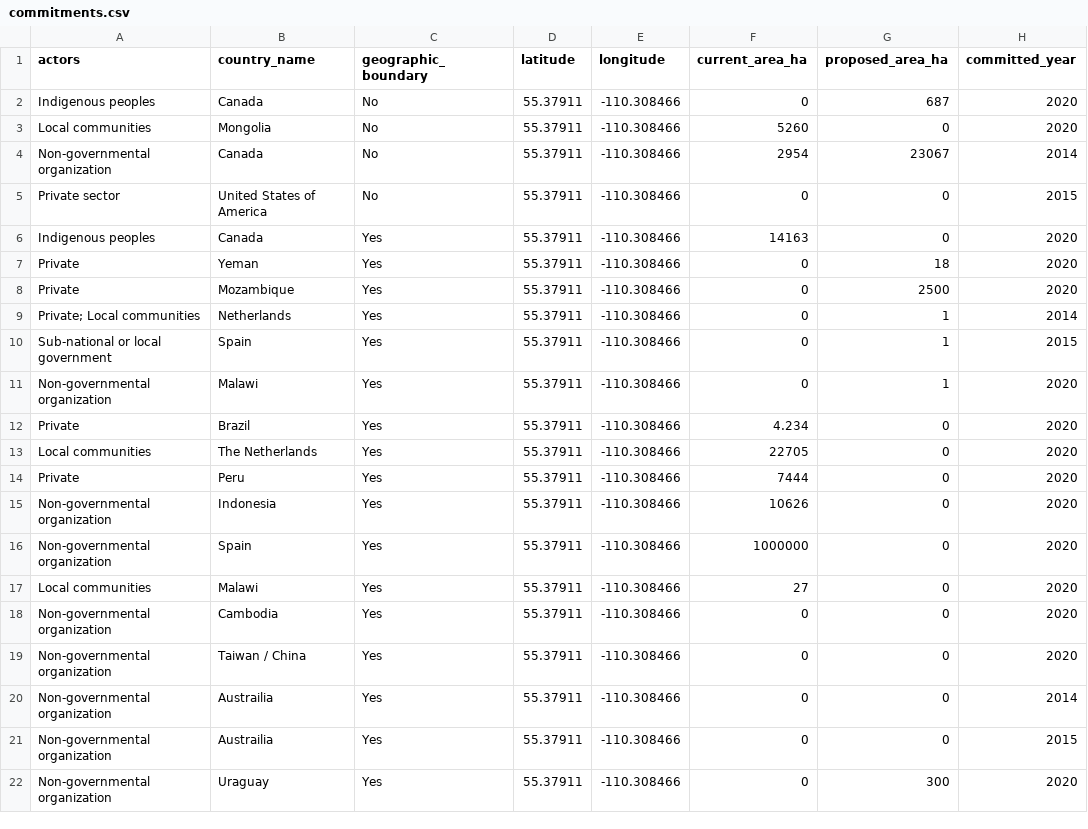
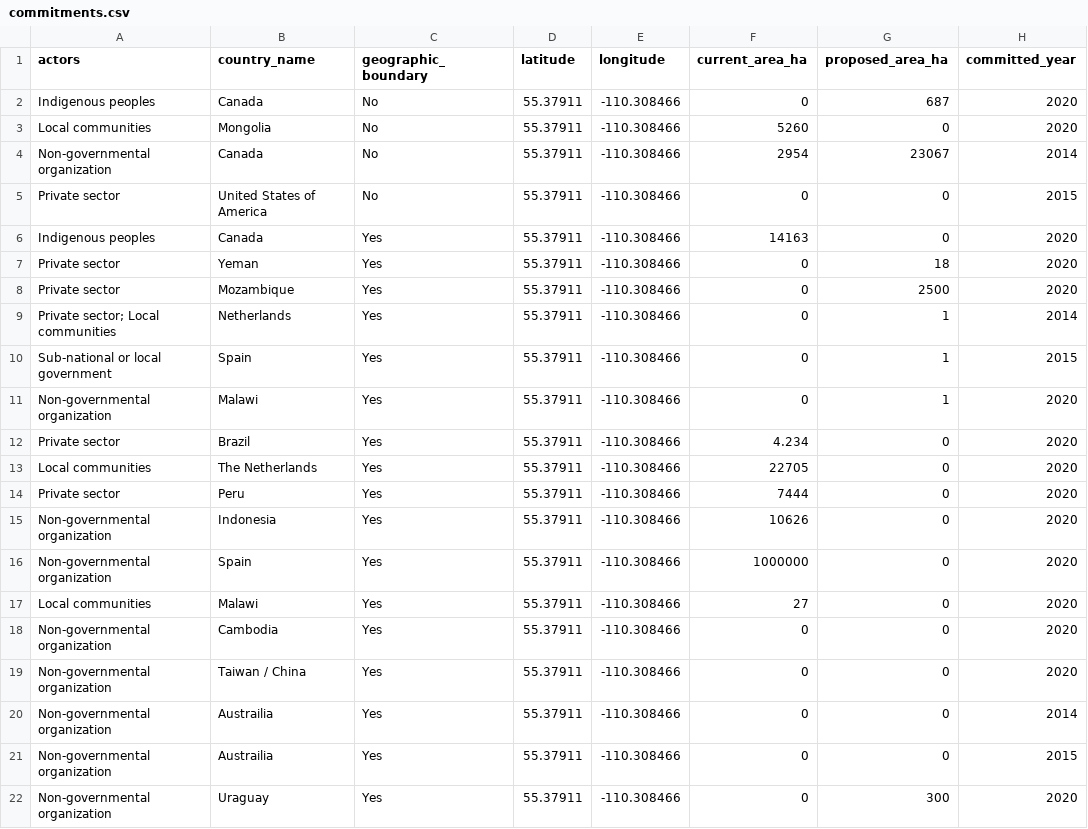
Before and after one commit to unepwcmc/action-agenda, a CSV file: lib/data/seeds/commitments.csv, drawn as a sheet; only a part is shown; the diff names each change by its address in the sheet, - before the commit and + after, or states it on an @@ line.

Commit message:
Change Private => Private sector in actors

```diff
--- a/lib/data/seeds/commitments.csv
+++ b/lib/data/seeds/commitments.csv
-A7:A8 (actors): Private
+A7:A8 (actors): Private sector
-A9 (actors): Private; Local communities
+A9 (actors): Private sector; Local communities
-A12 (actors): Private
+A12 (actors): Private sector
-A14 (actors): Private
+A14 (actors): Private sector
```
